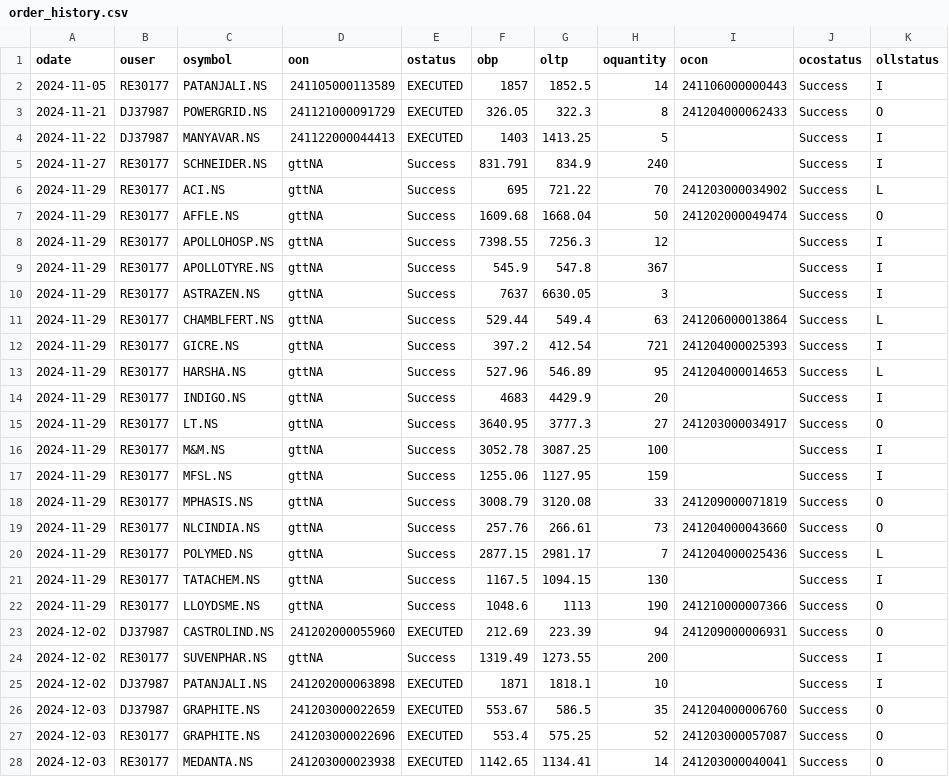
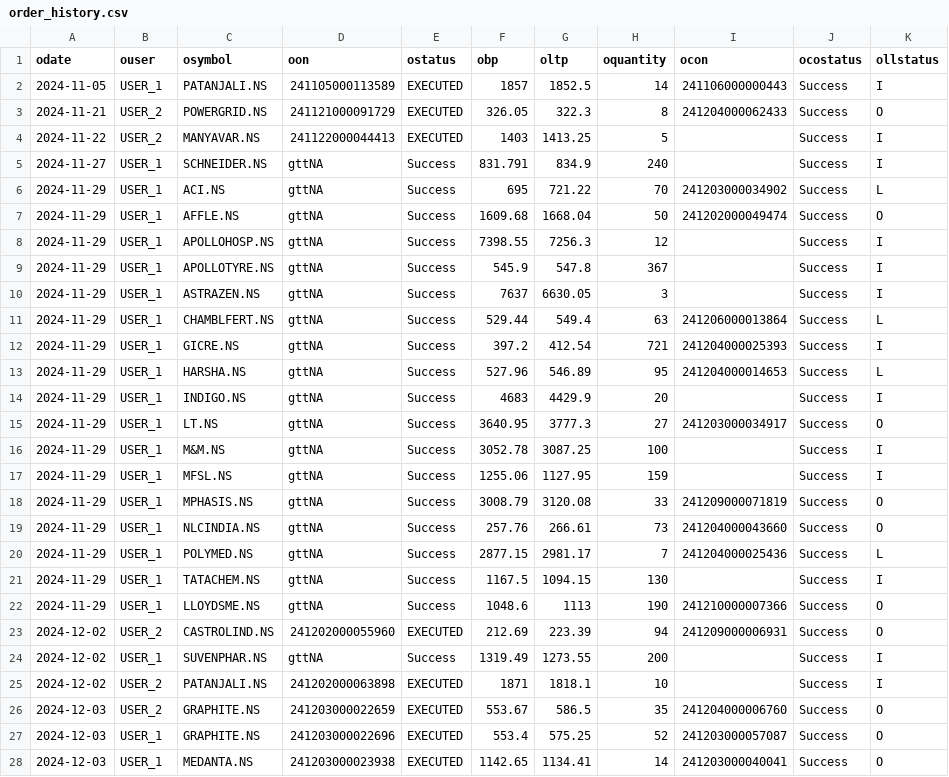
Before and after one commit to sharmaaaryan4012/StockPortfolioDashboard, a CSV file: order_history.csv, drawn as a sheet; only a part is shown; the diff covers the shown part only.

Commit message:
Updated - csv

```diff
--- a/order_history.csv
+++ b/order_history.csv
@@ -1,28 +1,28 @@
 odate,ouser,osymbol,oon,ostatus,obp,oltp,oquantity,ocon,ocostatus,ollstatus
-2024-11-05,RE30177,PATANJALI.NS,241105000113589,EXECUTED,1857,1852.5,14,241106000000443,Success,I
-2024-11-21,DJ37987,POWERGRID.NS,241121000091729,EXECUTED,326.05,322.3,8,241204000062433,Success,O
-2024-11-22,DJ37987,MANYAVAR.NS,241122000044413,EXECUTED,1403,1413.25,5,,Success,I
-2024-11-27,RE30177,SCHNEIDER.NS,gttNA,Success,831.791,834.9,240,,Success,I
-2024-11-29,RE30177,ACI.NS,gttNA,Success,695,721.22,70,241203000034902,Success,L
-2024-11-29,RE30177,AFFLE.NS,gttNA,Success,1609.68,1668.04,50,241202000049474,Success,O
-2024-11-29,RE30177,APOLLOHOSP.NS,gttNA,Success,7398.55,7256.3,12,,Success,I
-2024-11-29,RE30177,APOLLOTYRE.NS,gttNA,Success,545.9,547.8,367,,Success,I
-2024-11-29,RE30177,ASTRAZEN.NS,gttNA,Success,7637,6630.05,3,,Success,I
-2024-11-29,RE30177,CHAMBLFERT.NS,gttNA,Success,529.44,549.4,63,241206000013864,Success,L
-2024-11-29,RE30177,GICRE.NS,gttNA,Success,397.2,412.54,721,241204000025393,Success,I
-2024-11-29,RE30177,HARSHA.NS,gttNA,Success,527.96,546.89,95,241204000014653,Success,L
-2024-11-29,RE30177,INDIGO.NS,gttNA,Success,4683,4429.9,20,,Success,I
-2024-11-29,RE30177,LT.NS,gttNA,Success,3640.95,3777.3,27,241203000034917,Success,O
-2024-11-29,RE30177,M&M.NS,gttNA,Success,3052.78,3087.25,100,,Success,I
-2024-11-29,RE30177,MFSL.NS,gttNA,Success,1255.06,1127.95,159,,Success,I
-2024-11-29,RE30177,MPHASIS.NS,gttNA,Success,3008.79,3120.08,33,241209000071819,Success,O
-2024-11-29,RE30177,NLCINDIA.NS,gttNA,Success,257.76,266.61,73,241204000043660,Success,O
-2024-11-29,RE30177,POLYMED.NS,gttNA,Success,2877.15,2981.17,7,241204000025436,Success,L
-2024-11-29,RE30177,TATACHEM.NS,gttNA,Success,1167.5,1094.15,130,,Success,I
-2024-11-29,RE30177,LLOYDSME.NS,gttNA,Success,1048.6,1113,190,241210000007366,Success,O
-2024-12-02,DJ37987,CASTROLIND.NS,241202000055960,EXECUTED,212.69,223.39,94,241209000006931,Success,O
-2024-12-02,RE30177,SUVENPHAR.NS,gttNA,Success,1319.49,1273.55,200,,Success,I
-2024-12-02,DJ37987,PATANJALI.NS,241202000063898,EXECUTED,1871,1818.1,10,,Success,I
-2024-12-03,DJ37987,GRAPHITE.NS,241203000022659,EXECUTED,553.67,586.5,35,241204000006760,Success,O
-2024-12-03,RE30177,GRAPHITE.NS,241203000022696,EXECUTED,553.4,575.25,52,241203000057087,Success,O
-2024-12-03,RE30177,MEDANTA.NS,241203000023938,EXECUTED,1142.65,1134.41,14,241203000040041,Success,O
+2024-11-05,USER_1,PATANJALI.NS,241105000113589,EXECUTED,1857,1852.5,14,241106000000443,Success,I
+2024-11-21,USER_2,POWERGRID.NS,241121000091729,EXECUTED,326.05,322.3,8,241204000062433,Success,O
+2024-11-22,USER_2,MANYAVAR.NS,241122000044413,EXECUTED,1403,1413.25,5,,Success,I
+2024-11-27,USER_1,SCHNEIDER.NS,gttNA,Success,831.791,834.9,240,,Success,I
+2024-11-29,USER_1,ACI.NS,gttNA,Success,695,721.22,70,241203000034902,Success,L
+2024-11-29,USER_1,AFFLE.NS,gttNA,Success,1609.68,1668.04,50,241202000049474,Success,O
+2024-11-29,USER_1,APOLLOHOSP.NS,gttNA,Success,7398.55,7256.3,12,,Success,I
+2024-11-29,USER_1,APOLLOTYRE.NS,gttNA,Success,545.9,547.8,367,,Success,I
+2024-11-29,USER_1,ASTRAZEN.NS,gttNA,Success,7637,6630.05,3,,Success,I
+2024-11-29,USER_1,CHAMBLFERT.NS,gttNA,Success,529.44,549.4,63,241206000013864,Success,L
+2024-11-29,USER_1,GICRE.NS,gttNA,Success,397.2,412.54,721,241204000025393,Success,I
+2024-11-29,USER_1,HARSHA.NS,gttNA,Success,527.96,546.89,95,241204000014653,Success,L
+2024-11-29,USER_1,INDIGO.NS,gttNA,Success,4683,4429.9,20,,Success,I
+2024-11-29,USER_1,LT.NS,gttNA,Success,3640.95,3777.3,27,241203000034917,Success,O
+2024-11-29,USER_1,M&M.NS,gttNA,Success,3052.78,3087.25,100,,Success,I
+2024-11-29,USER_1,MFSL.NS,gttNA,Success,1255.06,1127.95,159,,Success,I
+2024-11-29,USER_1,MPHASIS.NS,gttNA,Success,3008.79,3120.08,33,241209000071819,Success,O
+2024-11-29,USER_1,NLCINDIA.NS,gttNA,Success,257.76,266.61,73,241204000043660,Success,O
+2024-11-29,USER_1,POLYMED.NS,gttNA,Success,2877.15,2981.17,7,241204000025436,Success,L
+2024-11-29,USER_1,TATACHEM.NS,gttNA,Success,1167.5,1094.15,130,,Success,I
+2024-11-29,USER_1,LLOYDSME.NS,gttNA,Success,1048.6,1113,190,241210000007366,Success,O
+2024-12-02,USER_2,CASTROLIND.NS,241202000055960,EXECUTED,212.69,223.39,94,241209000006931,Success,O
+2024-12-02,USER_1,SUVENPHAR.NS,gttNA,Success,1319.49,1273.55,200,,Success,I
+2024-12-02,USER_2,PATANJALI.NS,241202000063898,EXECUTED,1871,1818.1,10,,Success,I
+2024-12-03,USER_2,GRAPHITE.NS,241203000022659,EXECUTED,553.67,586.5,35,241204000006760,Success,O
+2024-12-03,USER_1,GRAPHITE.NS,241203000022696,EXECUTED,553.4,575.25,52,241203000057087,Success,O
+2024-12-03,USER_1,MEDANTA.NS,241203000023938,EXECUTED,1142.65,1134.41,14,241203000040041,Success,O
```
Also changed, not shown: 33 edited cells elsewhere in this file.
